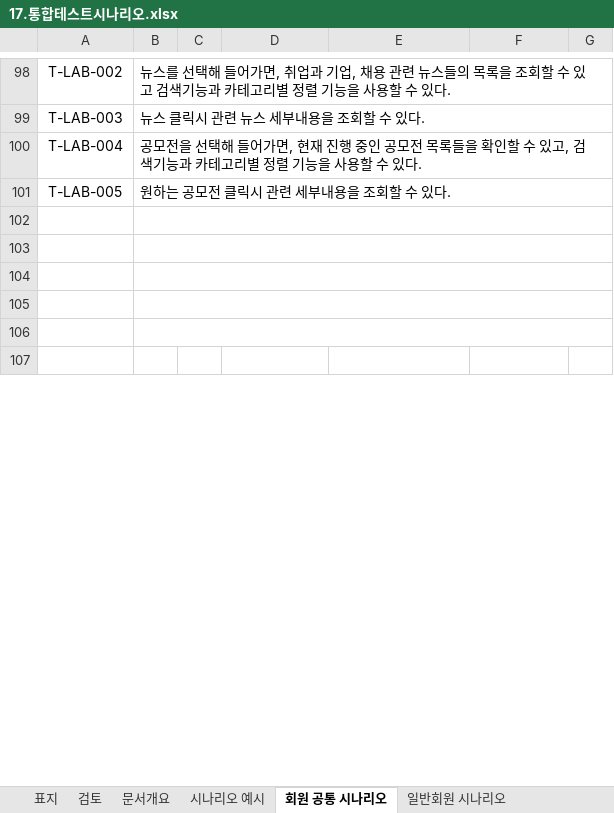
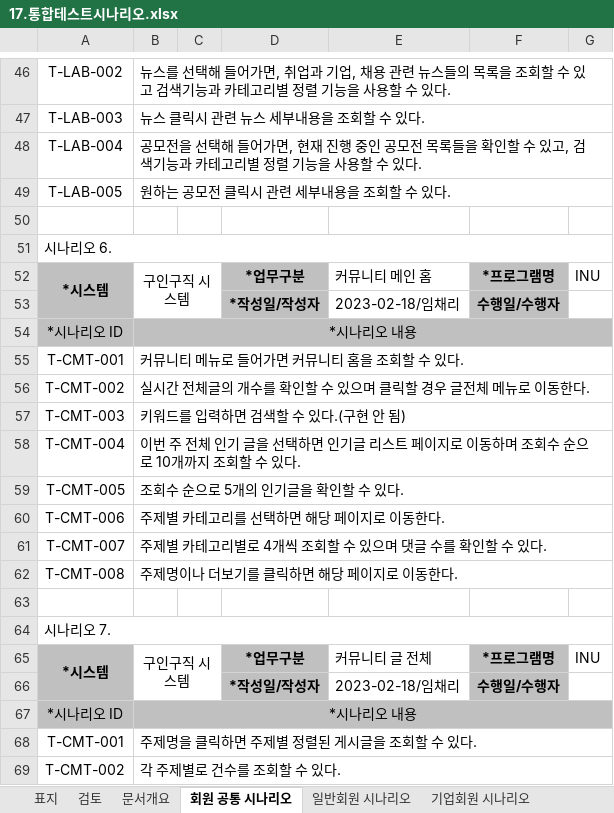
Before and after one commit to facio313/FinalProject, an Excel workbook: 산출물/17.통합테스트시나리오.xlsx, sheet 회원 공통 시나리오, drawn as a sheet; only a part is shown, gaps mark what is left out; the shorter side is filled out with more unchanged rows; values as stored, in another font and other column widths than the file's, no borders; charts and pictures not drawn; removed rows and columns are numbered as before the commit, all else as after; the diff covers the shown part only; the diff names each change by its address in the sheet, - before the commit and + after, or states it on an @@ line.

```diff
--- a/산출물/17.통합테스트시나리오.xlsx (sheet 회원 공통 시나리오)
+++ b/산출물/17.통합테스트시나리오.xlsx (sheet 회원 공통 시나리오)
-sheet tab: 시나리오 예시
-B102:G102 merged
@@ row 78 moved to row 51: 시나리오 6. @@
+row 52: *시스템 | 구인구직 시스템 |  | *업무구분 | 커뮤니티 메인 홈 | *프로그램명 | INU
+row 53:  |  |  | *작성일/작성자 | 2023-02-18/임채리 | 수행일/수행자
@@ row 51 moved to row 54: *시나리오 ID @@
+row 55: T-CMT-001 | 커뮤니티 메뉴로 들어가면 커뮤니티 홈을 조회할 수 있다.
+row 56: T-CMT-002 | 실시간 전체글의 개수를 확인할 수 있으며 클릭할 경우 글전체 메뉴로 이동한다.
+row 57: T-CMT-003 | 키워드를 입력하면 검색할 수 있다.(구현 안 됨)
+row 58: T-CMT-004 | 이번 주 전체 인기 글을 선택하면 인기글 리스트 페이지로 이동하며 조회수 순으로 10개까지 조회할 수 있다.
+row 59: T-CMT-005 | 조회수 순으로 5개의 인기글을 확인할 수 있다.
+row 60: T-CMT-006 | 주제별 카테고리를 선택하면 해당 페이지로 이동한다.
+row 61: T-CMT-007 | 주제별 카테고리별로 4개씩 조회할 수 있으며 댓글 수를 확인할 수 있다.
+row 62: T-CMT-008 | 주제명이나 더보기를 클릭하면 해당 페이지로 이동한다.
-B103:G103 merged
-A64: (empty)
+A64: 시나리오 7.
+A64:G64 merged
-B104:G104 merged
-row 65: (empty)
+row 65: *시스템 | 구인구직 시스템 |  | *업무구분 | 커뮤니티 글 전체 | *프로그램명 | INU
-A65:A66 fill: none
+A65:A66 fill: #C0C0C0
+A65:A66 merged
-B105:G105 merged
+B65:C66 merged
-D65:D66 fill: none
+D65:D66 fill: #C0C0C0
-F65:F66 fill: none
+F65:F66 fill: #C0C0C0
-B106:G106 merged
-row 66: (empty)
+row 66:  |  |  | *작성일/작성자 | 2023-02-18/임채리 | 수행일/수행자
@@ row 66 moved to row 67: *시나리오 ID @@
+row 68: T-CMT-001 | 주제명을 클릭하면 주제별 정렬된 게시글을 조회할 수 있다.
+row 69: T-CMT-002 | 각 주제별로 건수를 조회할 수 있다.
```
Also changed, not shown: 29 added rows, 92 removed rows, 10 moved rows, 26 edited cells, cell formats and merged cells elsewhere in this sheet, sheet 일반회원 시나리오, sheet 기업회원 시나리오, sheet 관리자 시나리오, charts or pictures, 48 other files.
